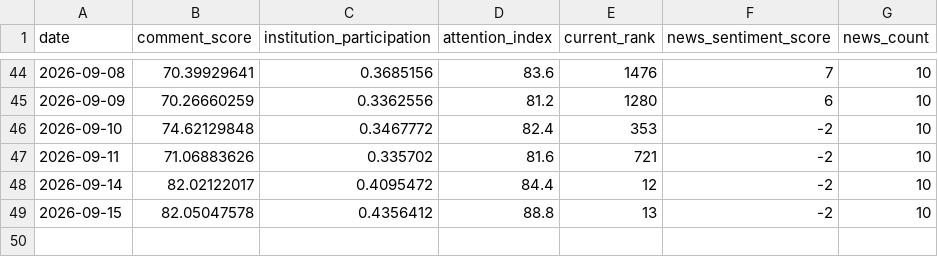
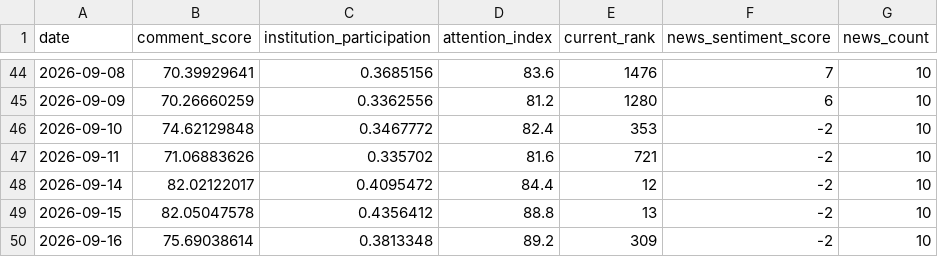
Before and after one commit to shichuhao/sangfor_stock_prediction, a CSV file: data/sentiment.csv, drawn as a sheet; only a part is shown, gaps mark what is left out.

```diff
--- a/data/sentiment.csv
+++ b/data/sentiment.csv
@@ -49 +49,2 @@
 2026-09-15,82.05047578,0.4356412,88.8,13,-2,10
+2026-09-16,75.69038614,0.3813348,89.2,309,-2,10
```
Also changed, not shown: data/history.csv, data/index.csv, 2 other files.
